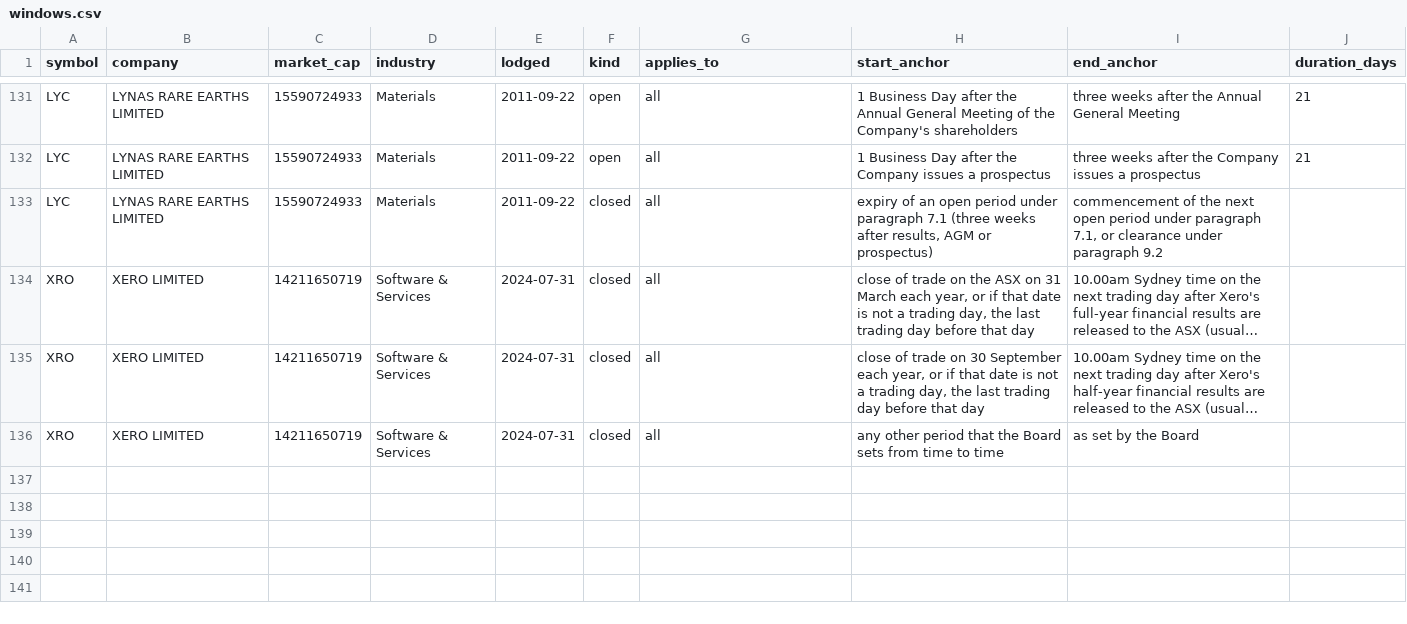
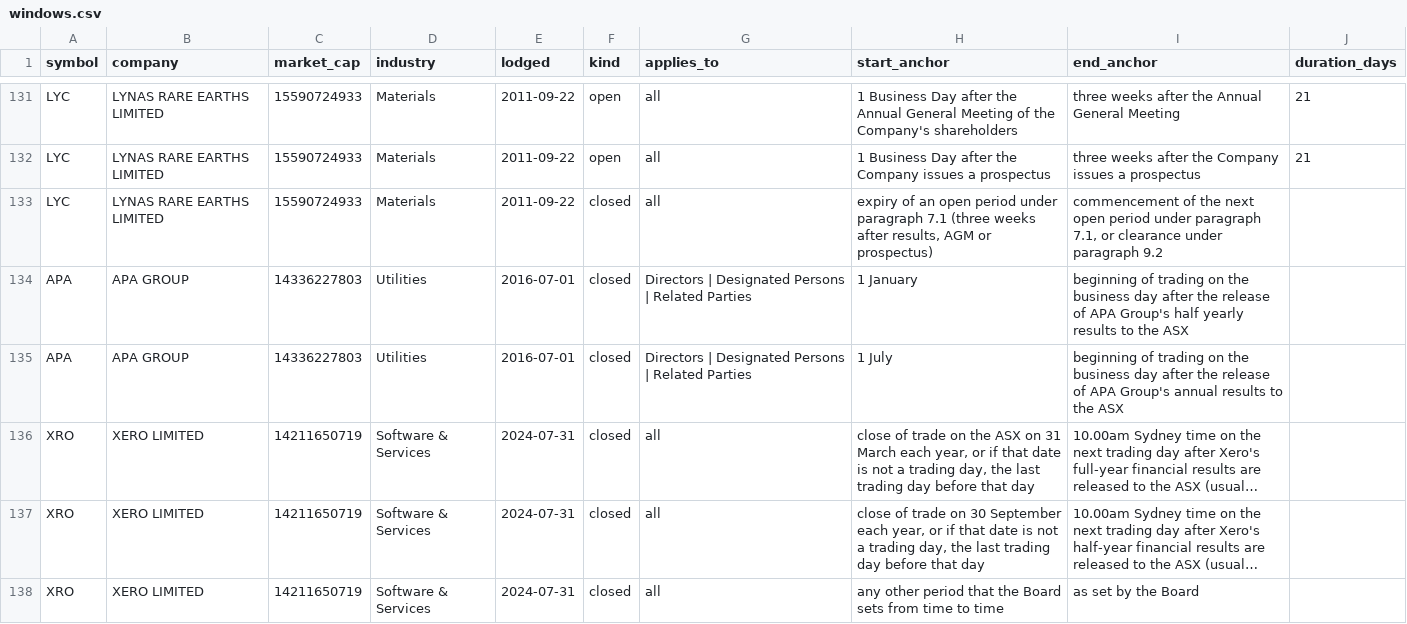
Before and after one commit to Lachlan1478/asx-trading-policies, a CSV file: data/tables/windows.csv, drawn as a sheet; only a part is shown, gaps mark what is left out; long unchanged cells end in …; the diff names each change by its address in the sheet, - before the commit and + after, or states it on an @@ line.

```diff
--- a/data/tables/windows.csv
+++ b/data/tables/windows.csv
+row 134: APA | APA GROUP | 14336227803 | Utilities | 2016-07-01 | closed | Directors | Designated Persons | Related Parties | 1 January | beginning of trading on the business day after the release of APA Group's half yearly results to the ASX
+row 135: APA | APA GROUP | 14336227803 | Utilities | 2016-07-01 | closed | Directors | Designated Persons | Related Parties | 1 July | beginning of trading on the business day after the release of APA Group's annual results to the ASX
```
Also changed, not shown: data/tables/clearance.csv, data/tables/collar.csv, 5 other files.
